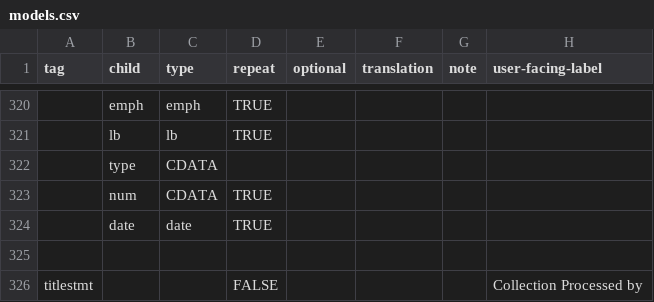
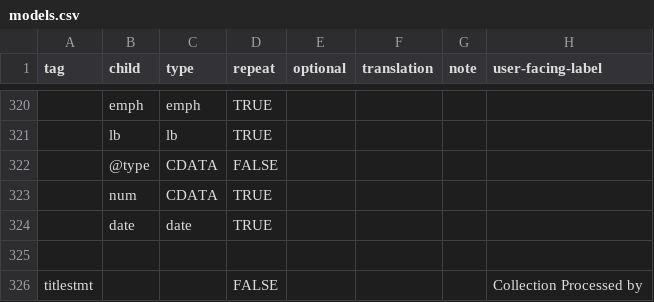
Before and after one commit to nyudlts/fadesign_29-data-model, a CSV file: models.csv, drawn as a sheet; only a part is shown, gaps mark what is left out; the diff names each change by its address in the sheet, - before the commit and + after, or states it on an @@ line.

Commit message:
updating titleproper model converting `type` to attribute

```diff
--- a/models.csv
+++ b/models.csv
-B322 (child): type
+B322 (child): @type
-D322 (repeat): (empty)
+D322 (repeat): FALSE
```
